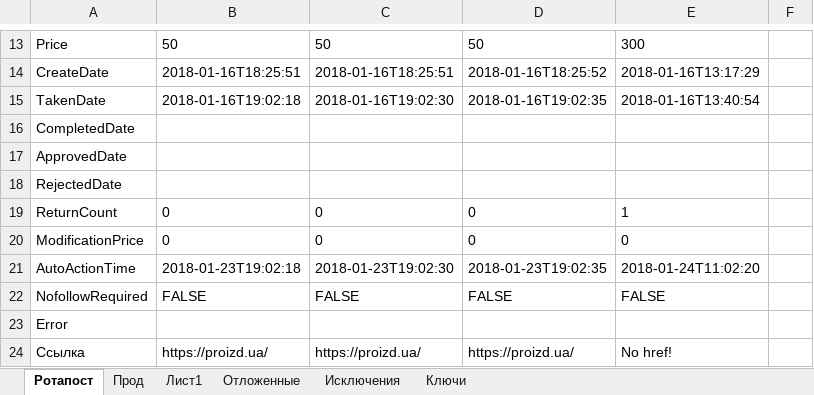
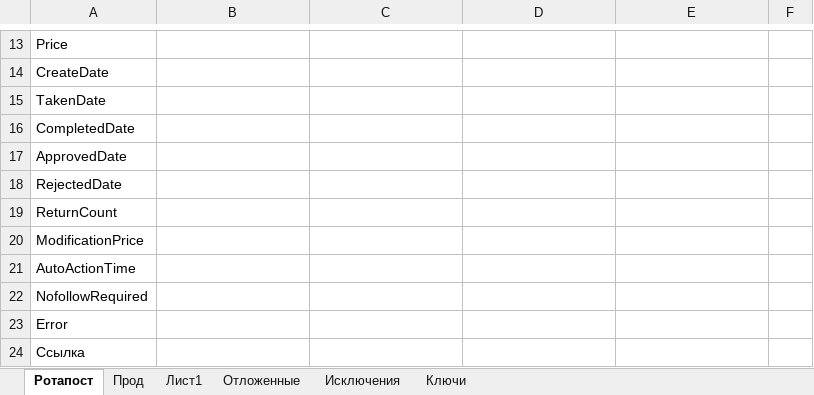
Before and after one commit to Goodron1981/MyMacros-master, an Excel workbook: Тестовая версия.xlsm, sheet Ротапост, drawn as a sheet; only a part is shown, gaps mark what is left out; values as stored, in another font and other column widths than the file's, no borders; charts and pictures not drawn; the diff covers the shown part only; the diff names each change by its address in the sheet, - before the commit and + after, or states it on an @@ line.

Commit message:
Исправоление на массовый
Изменяем логику на обработку массовой выгрузки.

```diff
--- a/Тестовая версия.xlsm (sheet Ротапост)
+++ b/Тестовая версия.xlsm (sheet Ротапост)
-B13: 50
+B13: (empty)
-C13: 50
+C13: (empty)
-D13: 50
+D13: (empty)
-E13: 300
+E13: (empty)
-B14: 2018-01-16T18:25:51
+B14: (empty)
-C14: 2018-01-16T18:25:51
+C14: (empty)
-D14: 2018-01-16T18:25:52
+D14: (empty)
-E14: 2018-01-16T13:17:29
+E14: (empty)
-B15: 2018-01-16T19:02:18
+B15: (empty)
-C15: 2018-01-16T19:02:30
+C15: (empty)
-D15: 2018-01-16T19:02:35
+D15: (empty)
-E15: 2018-01-16T13:40:54
+E15: (empty)
-B19:B20: 0
+B19:B20: (empty)
-C19:C20: 0
+C19:C20: (empty)
-D19:D20: 0
+D19:D20: (empty)
-E19: 1
+E19: (empty)
-E20: 0
+E20: (empty)
-B21: 2018-01-23T19:02:18
+B21: (empty)
-C21: 2018-01-23T19:02:30
+C21: (empty)
-D21: 2018-01-23T19:02:35
+D21: (empty)
-E21: 2018-01-24T11:02:20
+E21: (empty)
-B22: FALSE
+B22: (empty)
-C22: FALSE
+C22: (empty)
-D22: FALSE
+D22: (empty)
-E22: FALSE
+E22: (empty)
-B24: https://proizd.ua/
+B24: (empty)
-C24: https://proizd.ua/
+C24: (empty)
-D24: https://proizd.ua/
+D24: (empty)
-E24: No href!
+E24: (empty)
```
Also changed, not shown: 5 added rows, 4 removed rows and 44 edited cells elsewhere in this sheet, charts or pictures.
